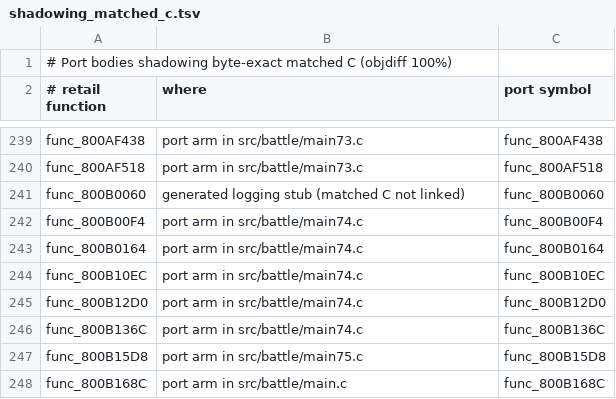
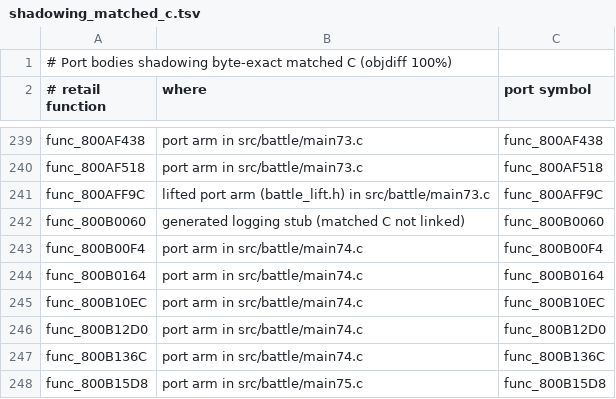
Before and after one commit to Blizz127/xenogears-decomp-ai, a TSV file: docs/port/shadowing_matched_c.tsv, drawn as a sheet; only a part is shown, gaps mark what is left out; the shorter side is filled out with more unchanged rows; the diff names each change by its address in the sheet, - before the commit and + after, or states it on an @@ line.

```diff
--- a/docs/port/shadowing_matched_c.tsv
+++ b/docs/port/shadowing_matched_c.tsv
+row 241: func_800AFF9C | lifted port arm (battle_lift.h) in src/battle/main73.c | func_800AFF9C
```
Also changed, not shown: 1 other file.
